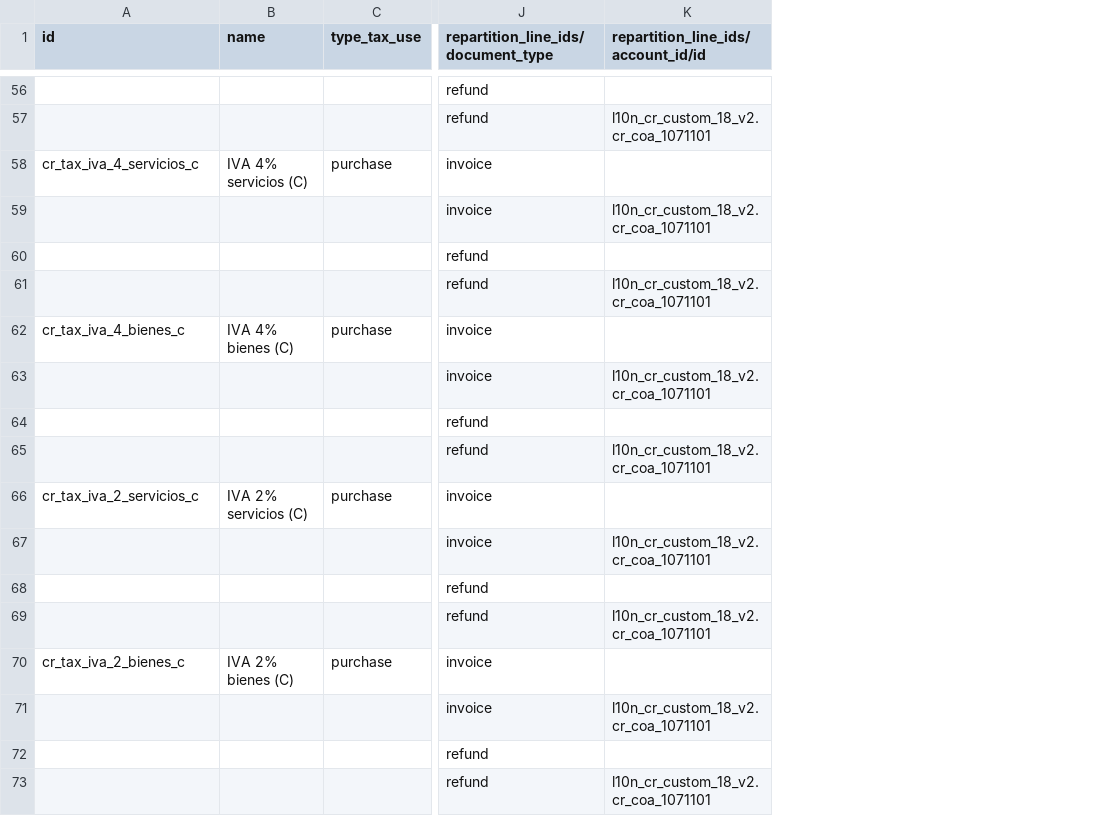
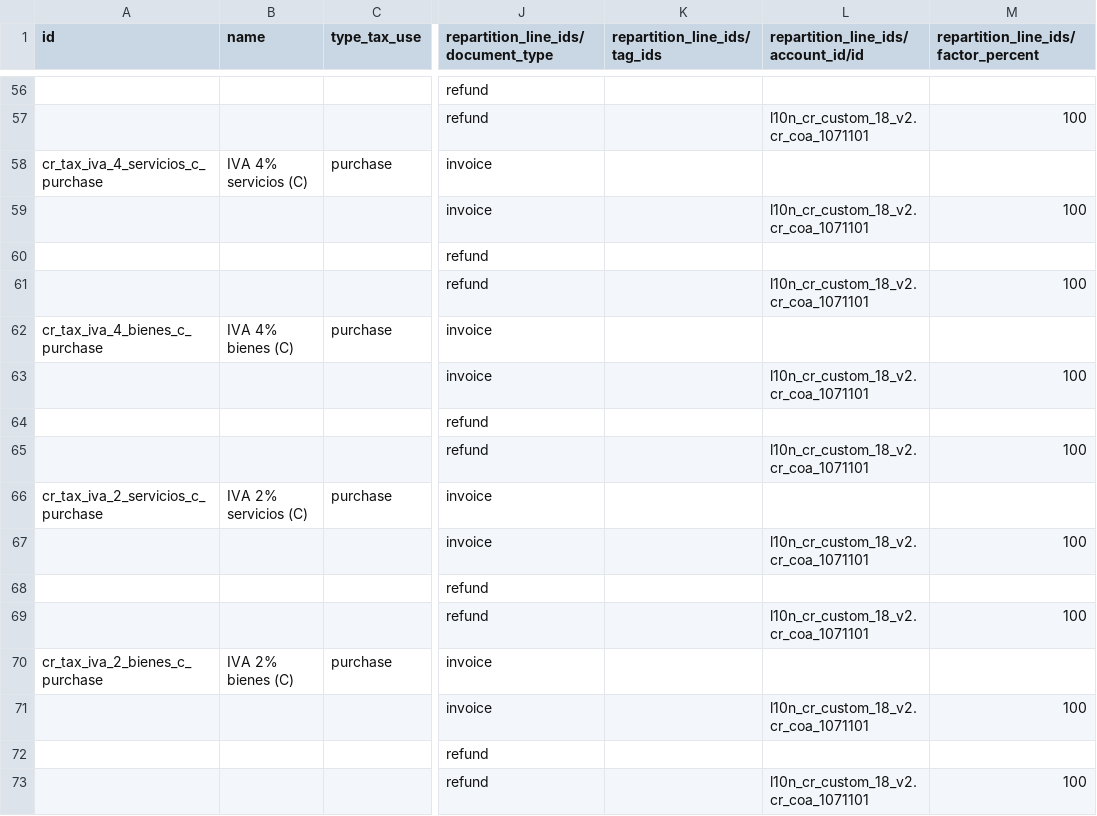
Before and after one commit to rovinlr/COA-cr, a CSV file: l10n_cr_custom_18_v2/data/template/account.tax-cr.csv, drawn as a sheet; only a part is shown, gaps mark what is left out; the diff covers the shown part only; the diff names each change by its address in the sheet, - before the commit and + after, or states it on an @@ line.

```diff
--- a/l10n_cr_custom_18_v2/data/template/account.tax-cr.csv
+++ b/l10n_cr_custom_18_v2/data/template/account.tax-cr.csv
+column K (repartition_line_ids/tag_ids), empty
+column M, row 1: repartition_line_ids/factor_percent; rows 57-73: 100 |  | 100 |  | 100 |  | 100 |  | 100 |  | 100 |  | 100 |  | 100 |  | 100
-A58 (id): cr_tax_iva_4_servicios_c
+A58 (id): cr_tax_iva_4_servicios_c_purchase
-A62 (id): cr_tax_iva_4_bienes_c
+A62 (id): cr_tax_iva_4_bienes_c_purchase
-A66 (id): cr_tax_iva_2_servicios_c
+A66 (id): cr_tax_iva_2_servicios_c_purchase
-A70 (id): cr_tax_iva_2_bienes_c
+A70 (id): cr_tax_iva_2_bienes_c_purchase
```
Also changed, not shown: 1 removed row and 21 edited cells elsewhere in this file.
